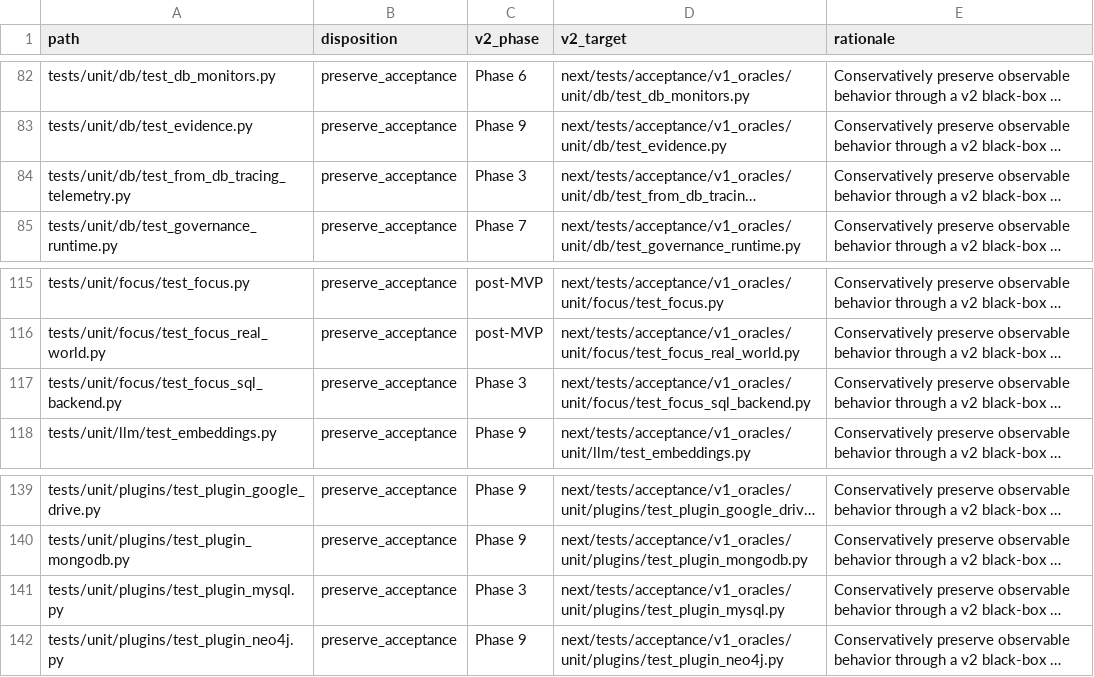
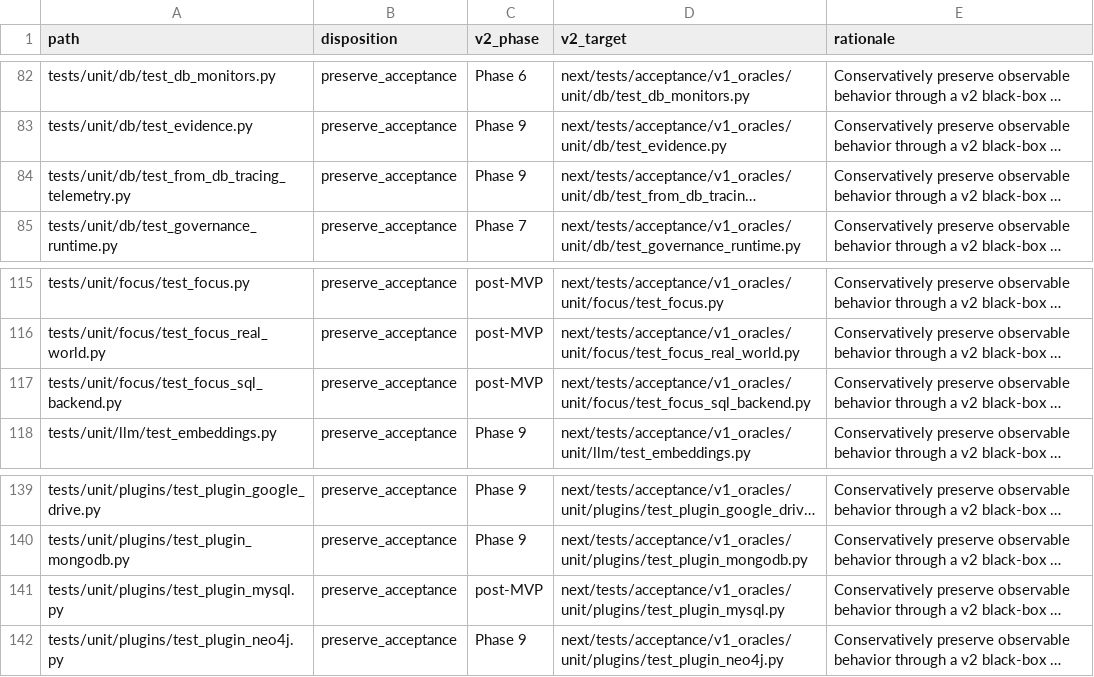
Before and after one commit to Daita-Corp/daita-agents, a CSV file: next/TEST_DISPOSITION.csv, drawn as a sheet; only a part is shown, gaps mark what is left out; long unchanged cells end in …; the diff covers the shown part only; the diff names each change by its address in the sheet, - before the commit and + after, or states it on an @@ line.

Commit message:
chore(v2-phase-3): complete phase 3 gate

```diff
--- a/next/TEST_DISPOSITION.csv
+++ b/next/TEST_DISPOSITION.csv
-C84 (v2_phase): Phase 3
+C84 (v2_phase): Phase 9
-C117 (v2_phase): Phase 3
+C117 (v2_phase): post-MVP
-C141 (v2_phase): Phase 3
+C141 (v2_phase): post-MVP
```
Also changed, not shown: 12 edited cells elsewhere in this file, 48 other files.
